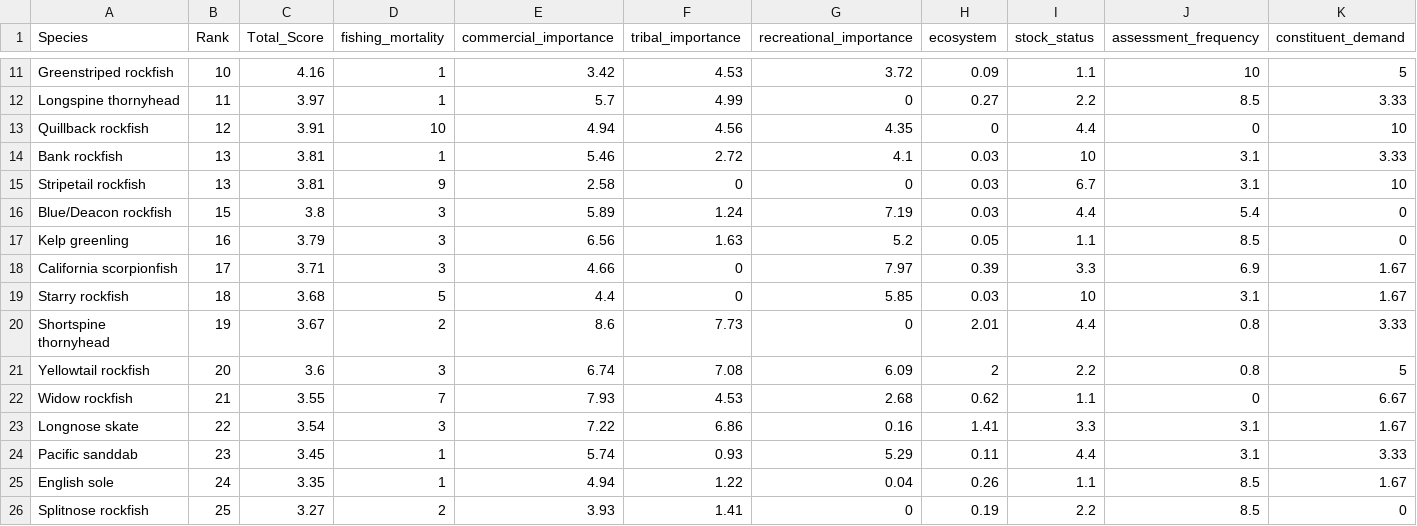
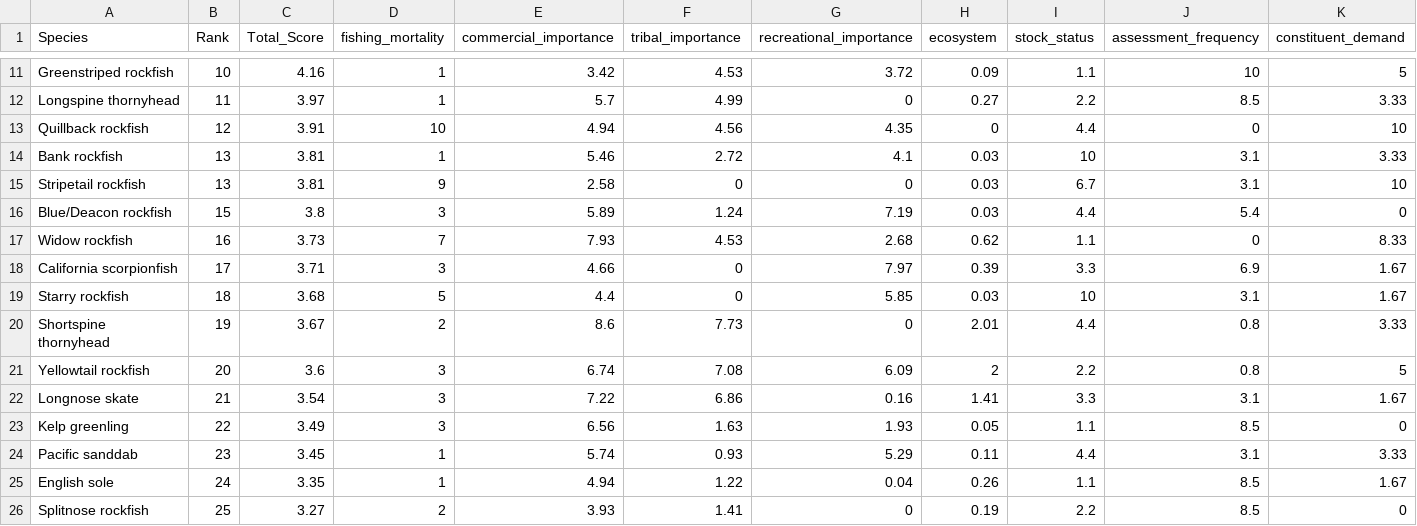
Before and after one commit to chantelwetzel-noaa/assessment_prioritization, a CSV file: data-processed/11_overall_rank.csv, drawn as a sheet; only a part is shown, gaps mark what is left out; removed rows and columns are numbered as before the commit, all else as after; rows hold the shown columns only; the diff names each change by its address in the sheet, - before the commit and + after, or states it on an @@ line.

```diff
--- a/data-processed/11_overall_rank.csv
+++ b/data-processed/11_overall_rank.csv
-row 17: Kelp greenling | 16 | 3.79 | 3 | 6.56 | 1.63 | 5.2 | 0.05 | 1.1 | 8.5 | 0
+row 17: Widow rockfish | 16 | 3.73 | 7 | 7.93 | 4.53 | 2.68 | 0.62 | 1.1 | 0 | 8.33
-row 22: Widow rockfish | 21 | 3.55 | 7 | 7.93 | 4.53 | 2.68 | 0.62 | 1.1 | 0 | 6.67
-B22 (Rank): 22
+B22 (Rank): 21
+row 23: Kelp greenling | 22 | 3.49 | 3 | 6.56 | 1.63 | 1.93 | 0.05 | 1.1 | 8.5 | 0
```
Also changed, not shown: data-processed/7_assessment_frequency.csv, data-processed/8_constituent_demand.csv, 11 other files.
